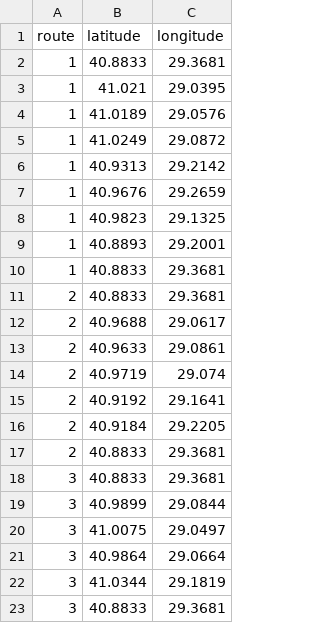
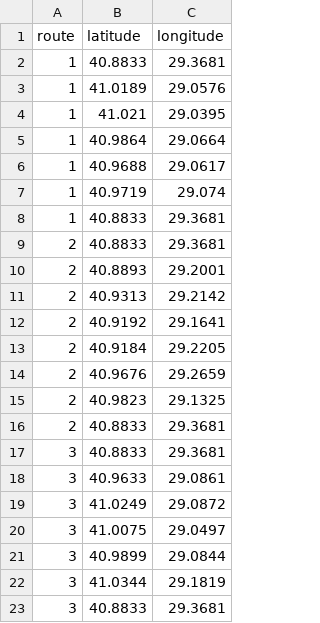
Before and after one commit to omercngoktas/streamlining-delivery-approach, a CSV file: aco_wo_formula_new_version/map_draw/routes.csv, drawn as a sheet.

```diff
--- a/aco_wo_formula_new_version/map_draw/routes.csv
+++ b/aco_wo_formula_new_version/map_draw/routes.csv
@@ -2,21 +2,21 @@ route,latitude,longitude
 1,40.8833,29.3681
+1,41.0189,29.0576
 1,41.021,29.0395
-1,41.0189,29.0576
-1,41.0249,29.0872
-1,40.9313,29.2142
-1,40.9676,29.2659
-1,40.9823,29.1325
-1,40.8893,29.2001
+1,40.9864,29.0664
+1,40.9688,29.0617
+1,40.9719,29.074
 1,40.8833,29.3681
 2,40.8833,29.3681
-2,40.9688,29.0617
-2,40.9633,29.0861
-2,40.9719,29.074
+2,40.8893,29.2001
+2,40.9313,29.2142
 2,40.9192,29.1641
 2,40.9184,29.2205
+2,40.9676,29.2659
+2,40.9823,29.1325
 2,40.8833,29.3681
 3,40.8833,29.3681
+3,40.9633,29.0861
+3,41.0249,29.0872
+3,41.0075,29.0497
 3,40.9899,29.0844
-3,41.0075,29.0497
-3,40.9864,29.0664
 3,41.0344,29.1819
```
Also changed, not shown: 13 other files.
